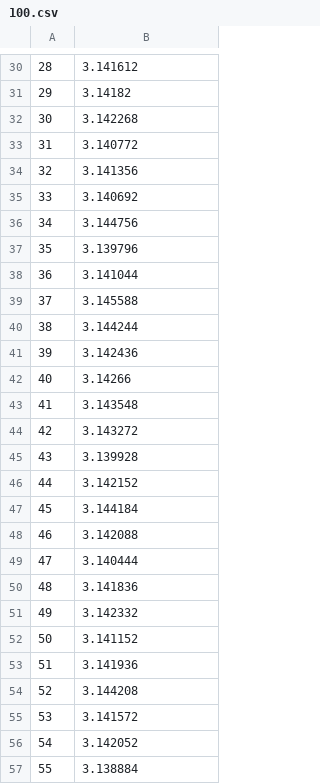
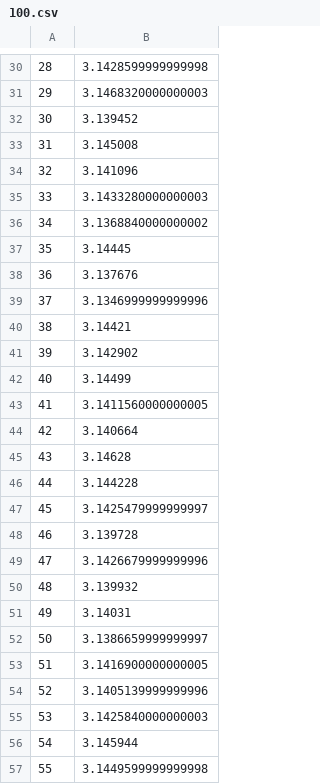
Before and after one commit to ayu988/monteCarlo, a CSV file: 100.csv, drawn as a sheet; only a part is shown, gaps mark what is left out; the diff covers the shown part only.

```diff
--- a/100.csv
+++ b/100.csv
@@ -30,28 +30,28 @@
-28,3.141612
-29,3.14182
-30,3.142268
-31,3.140772
-32,3.141356
-33,3.140692
-34,3.144756
-35,3.139796
-36,3.141044
-37,3.145588
-38,3.144244
-39,3.142436
-40,3.14266
-41,3.143548
-42,3.143272
-43,3.139928
-44,3.142152
-45,3.144184
-46,3.142088
-47,3.140444
-48,3.141836
-49,3.142332
-50,3.141152
-51,3.141936
-52,3.144208
-53,3.141572
-54,3.142052
-55,3.138884
+28,3.1428599999999998
+29,3.1468320000000003
+30,3.139452
+31,3.145008
+32,3.141096
+33,3.1433280000000003
+34,3.1368840000000002
+35,3.14445
+36,3.137676
+37,3.1346999999999996
+38,3.14421
+39,3.142902
+40,3.14499
+41,3.1411560000000005
+42,3.140664
+43,3.14628
+44,3.144228
+45,3.1425479999999997
+46,3.139728
+47,3.1426679999999996
+48,3.139932
+49,3.14031
+50,3.1386659999999997
+51,3.1416900000000005
+52,3.1405139999999996
+53,3.1425840000000003
+54,3.145944
+55,3.1449599999999998
```
Also changed, not shown: 72 edited cells elsewhere in this file, 50.csv, stats.csv, 6 other files.
